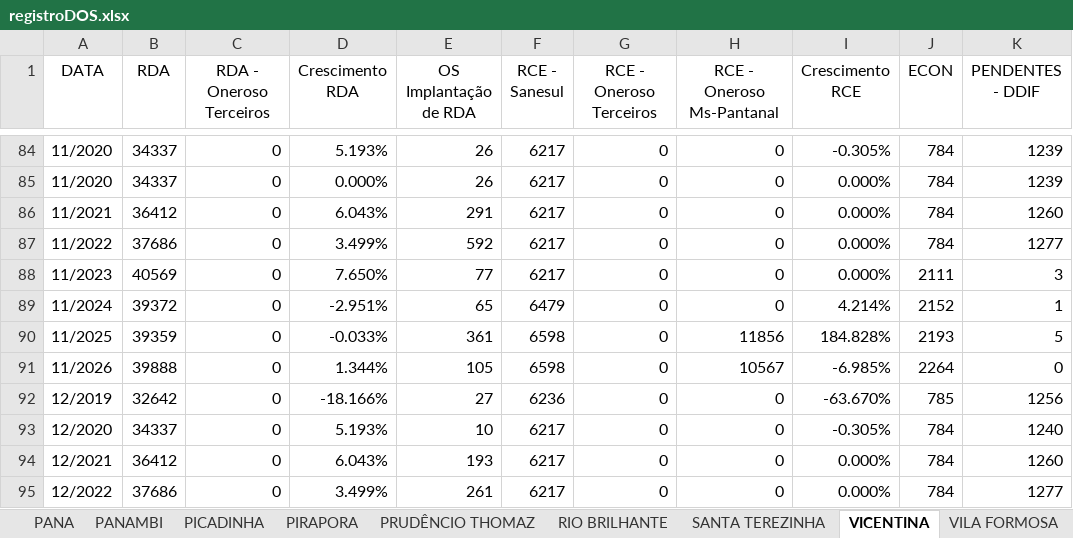
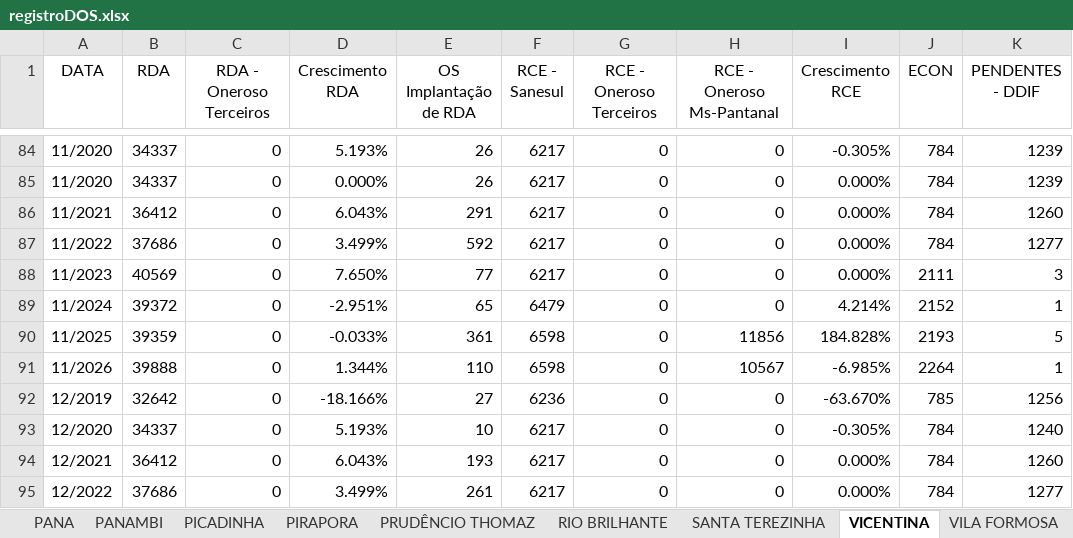
Before and after one commit to OtavioDayrots/Registro_Regional_MS, an Excel workbook: regionais/registroDOS.xlsx, sheet VICENTINA, drawn as a sheet; only a part is shown, gaps mark what is left out; values as stored, in another font and other column widths than the file's, no borders; the diff names each change by its address in the sheet, - before the commit and + after, or states it on an @@ line.

```diff
--- a/regionais/registroDOS.xlsx (sheet VICENTINA)
+++ b/regionais/registroDOS.xlsx (sheet VICENTINA)
-E91 (OS Implantação de RDA): 105
+E91 (OS Implantação de RDA): 110
-K91 (PENDENTES - DDIF): 0
+K91 (PENDENTES - DDIF): 1
```
Also changed, not shown: sheet ITAPORA, sheet RIO BRILHANTE, sheet FATIMA DO SUL, sheet MARACAJU, sheet DOURADOS, sheet SANTA TEREZINHA, 22 more sheets, regionais/registroAUA.xlsx, regionais/registroCXM.xlsx, 8 other files.
